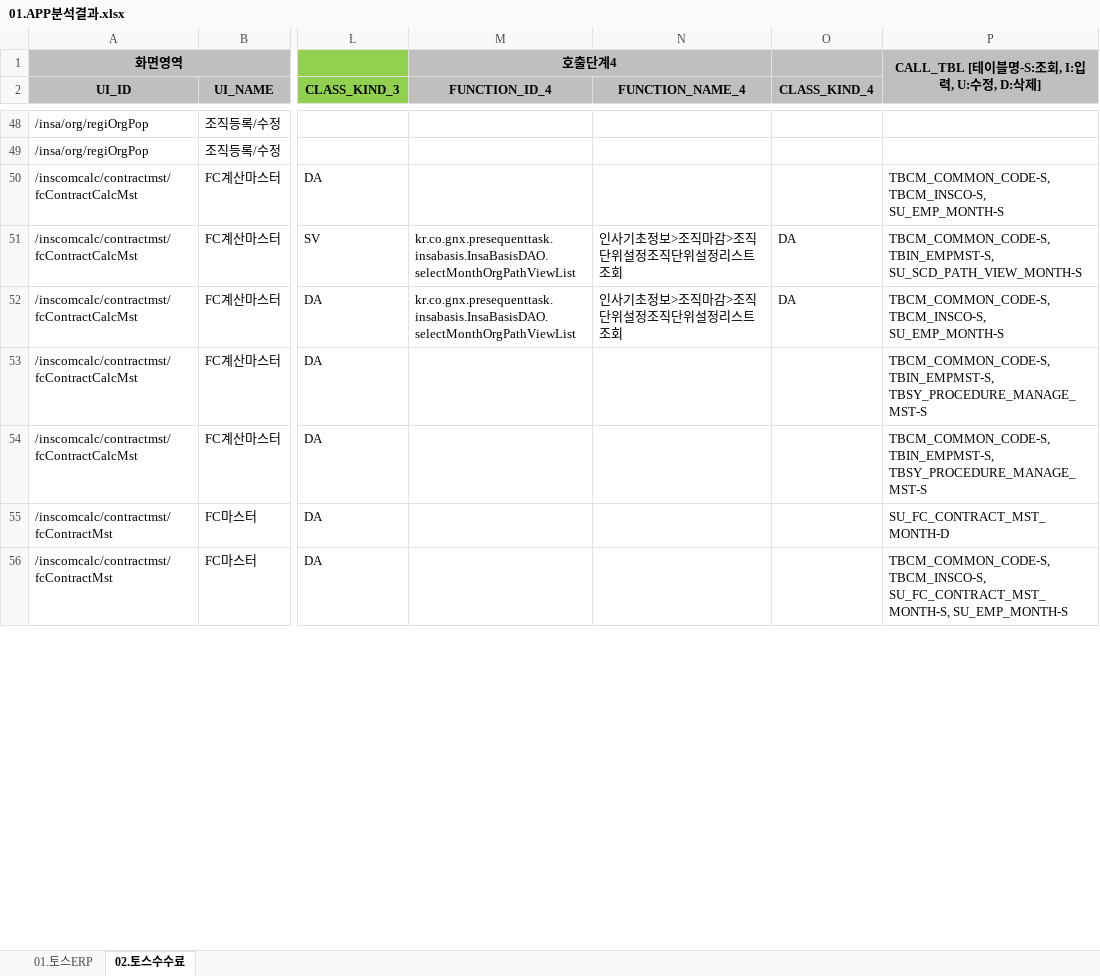
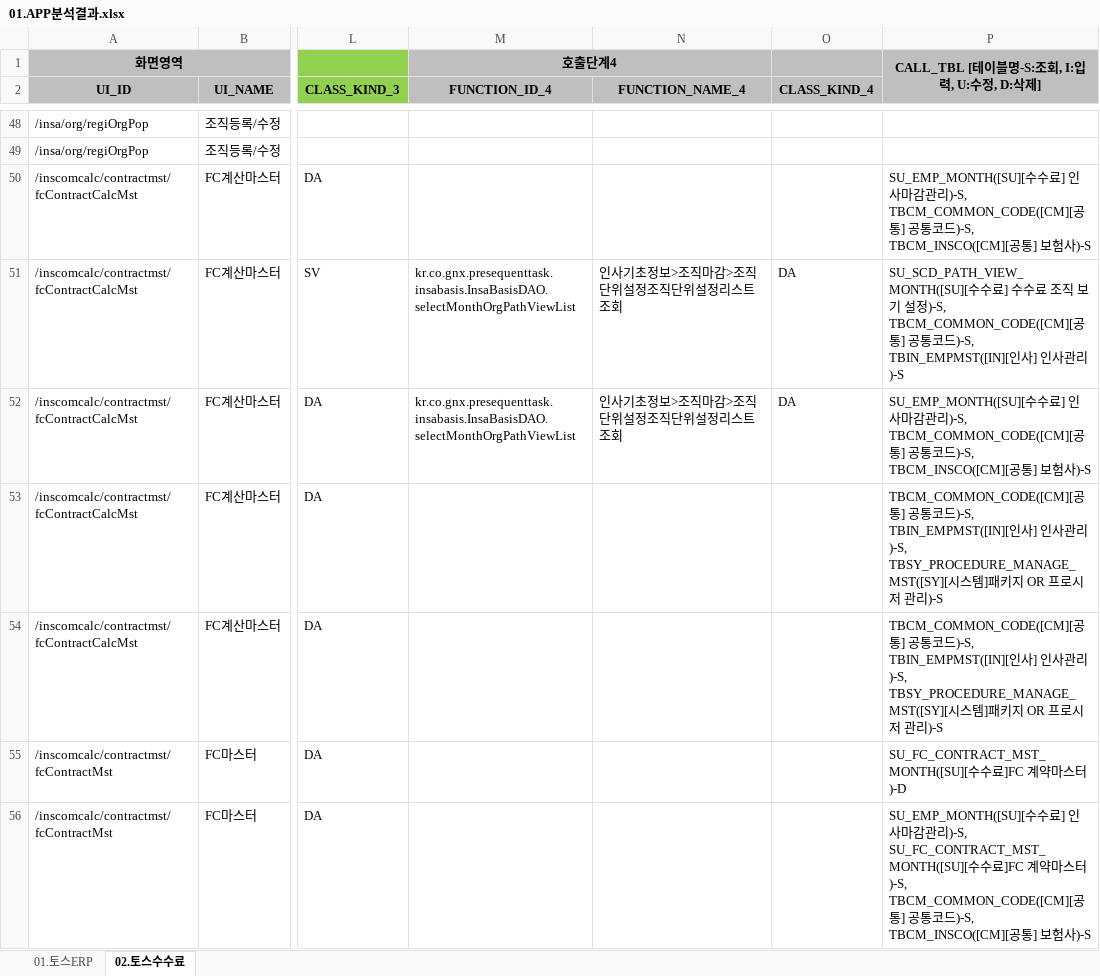
Before and after one commit to YongSoekChoeng/dstone-boot, an Excel workbook: WorkShop/03.Tools/01.Analizer/01.APP분석결과.xlsx, sheet 02.토스수수료, drawn as a sheet; only a part is shown, gaps mark what is left out; values as stored, in another font and other column widths than the file's, no borders; conditional formats not drawn; the diff covers the shown part only; the diff names each change by its address in the sheet, - before the commit and + after, or states it on an @@ line.

```diff
--- a/WorkShop/03.Tools/01.Analizer/01.APP분석결과.xlsx (sheet 02.토스수수료)
+++ b/WorkShop/03.Tools/01.Analizer/01.APP분석결과.xlsx (sheet 02.토스수수료)
-P50: TBCM_COMMON_CODE-S, TBCM_INSCO-S, SU_EMP_MONTH-S
+P50: SU_EMP_MONTH([SU][수수료] 인사마감관리)-S, TBCM_COMMON_CODE([CM][공통] 공통코드)-S, TBCM_INSCO([CM][공통] 보험사)-S
-P51: TBCM_COMMON_CODE-S, TBIN_EMPMST-S, SU_SCD_PATH_VIEW_MONTH-S
+P51: SU_SCD_PATH_VIEW_MONTH([SU][수수료] 수수료 조직 보기 설정)-S, TBCM_COMMON_CODE([CM][공통] 공통코드)-S, TBIN_EMPMST([IN][인사] 인사관리)-S
-P52: TBCM_COMMON_CODE-S, TBCM_INSCO-S, SU_EMP_MONTH-S
+P52: SU_EMP_MONTH([SU][수수료] 인사마감관리)-S, TBCM_COMMON_CODE([CM][공통] 공통코드)-S, TBCM_INSCO([CM][공통] 보험사)-S
-P53:P54: TBCM_COMMON_CODE-S, TBIN_EMPMST-S, TBSY_PROCEDURE_MANAGE_MST-S
+P53:P54: TBCM_COMMON_CODE([CM][공통] 공통코드)-S, TBIN_EMPMST([IN][인사] 인사관리)-S, TBSY_PROCEDURE_MANAGE_MST([SY][시스템]패키지 OR 프로시저 관리)-S
-P55: SU_FC_CONTRACT_MST_MONTH-D
+P55: SU_FC_CONTRACT_MST_MONTH([SU][수수료]FC 계약마스터)-D
-P56: TBCM_COMMON_CODE-S, TBCM_INSCO-S, SU_FC_CONTRACT_MST_MONTH-S, SU_EMP_MONTH-S
+P56: SU_EMP_MONTH([SU][수수료] 인사마감관리)-S, SU_FC_CONTRACT_MST_MONTH([SU][수수료]FC 계약마스터)-S, TBCM_COMMON_CODE([CM][공통] 공통코드)-S, TBCM_INSCO([CM][공통] 보험사)-S
```
Also changed, not shown: 808 edited cells elsewhere in this sheet, sheet 01.토스ERP, 3 other files.
